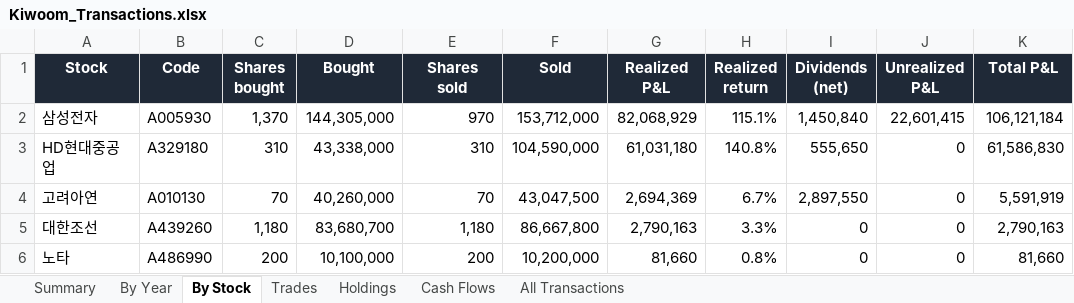
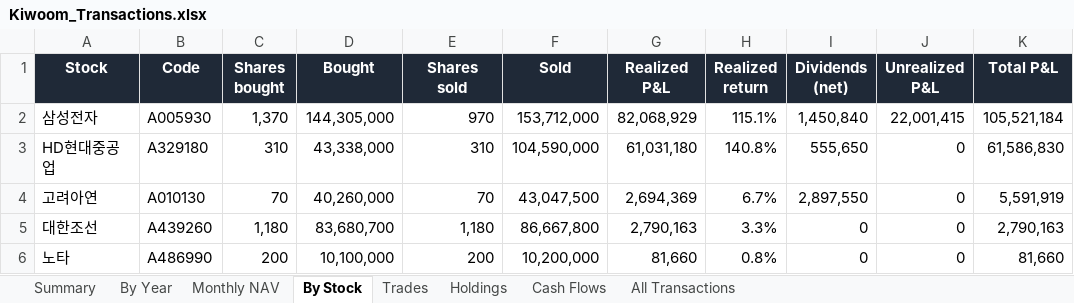
Before and after one commit to HyeonbinJung/Track-Record, an Excel workbook: data/Kiwoom_Transactions.xlsx, sheet By Stock, drawn as a sheet; values as stored, in another font and other column widths than the file's, no borders; the diff names each change by its address in the sheet, - before the commit and + after, or states it on an @@ line.

Commit message:
Tearsheet README: TWR / IRR / risk stats vs KOSPI, monthly returns, attribution, execution; monthly NAV data

```diff
--- a/data/Kiwoom_Transactions.xlsx (sheet By Stock)
+++ b/data/Kiwoom_Transactions.xlsx (sheet By Stock)
+sheet tab: Monthly NAV
-J2 (Unrealized P&L): 22,601,415
+J2 (Unrealized P&L): 22,001,415
-K2 (Total P&L): 106,121,184
+K2 (Total P&L): 105,521,184
```
Also changed, not shown: sheet Summary, sheet Holdings, 5 other files.
